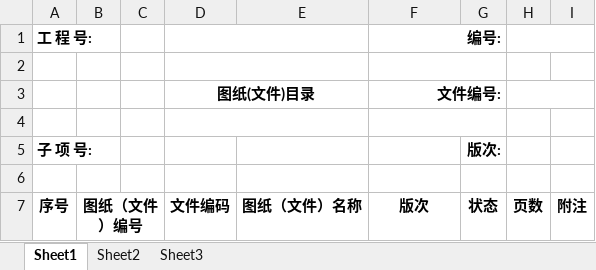
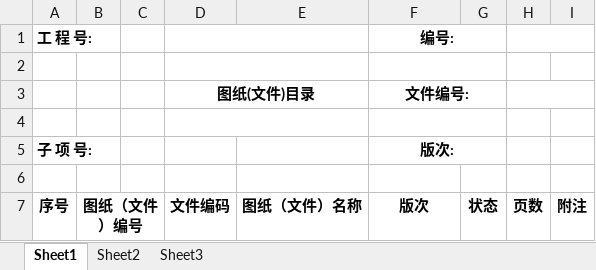
Before and after one commit to YanchuaN929/auto-fanban-pre, an Excel workbook: documents_bin/目录模板文件.xlsx, sheet Sheet1, drawn as a sheet; values as stored, in another font and other column widths than the file's, no borders; the diff names each change by its address in the sheet, - before the commit and + after, or states it on an @@ line.

```diff
--- a/documents_bin/目录模板文件.xlsx (sheet Sheet1)
+++ b/documents_bin/目录模板文件.xlsx (sheet Sheet1)
-F1 alignment: right
+F1 alignment: center
-F3 alignment: right
+F3 alignment: center
-F5 (编号:): (empty)
+F5 (编号:): 版次:
+F5:G5 merged
-G5: 版次:
+G5: (empty)
```
Also changed, not shown: documents_bin/设计文件模板.xlsx, 6 other files.
